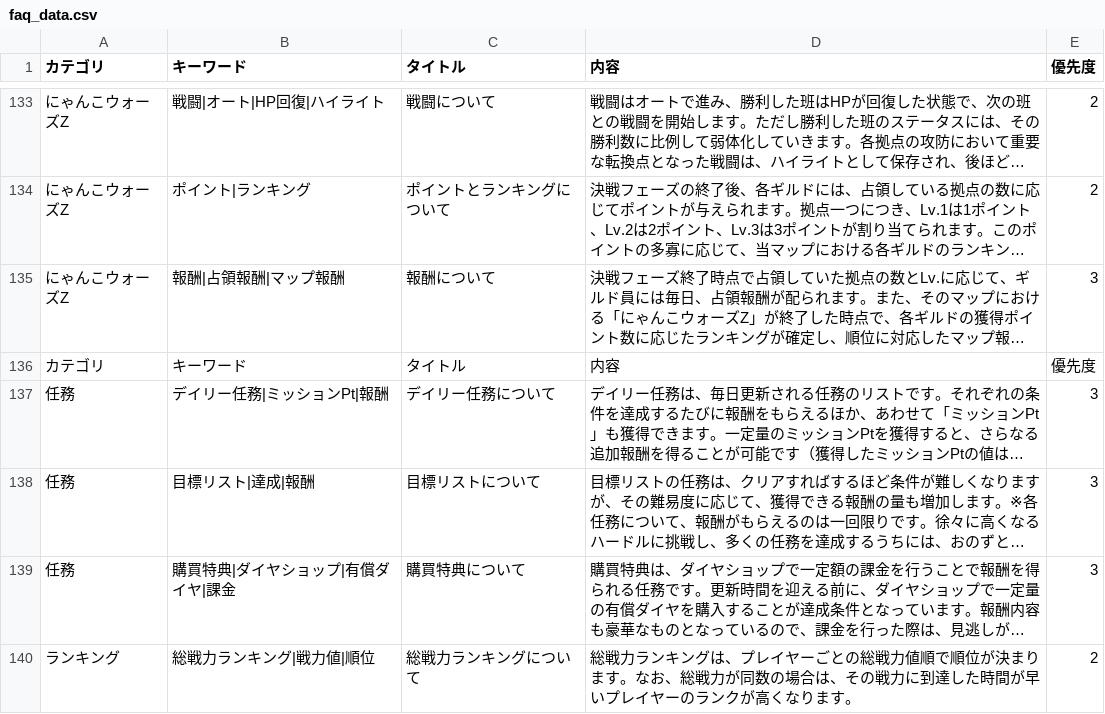
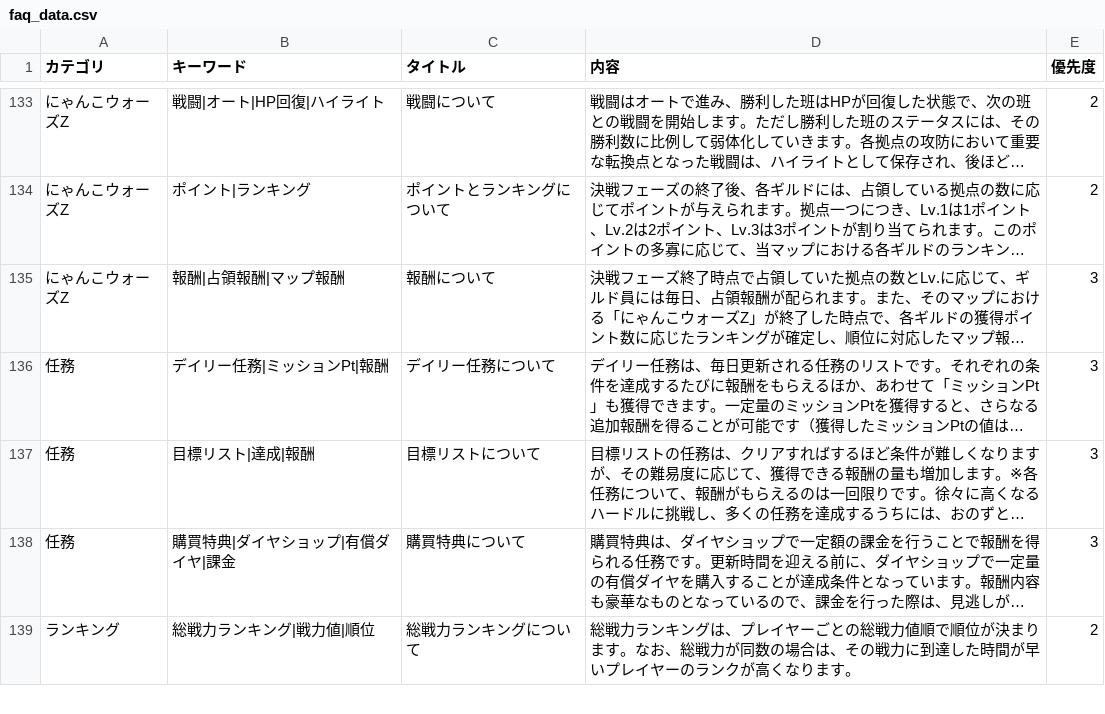
Before and after one commit to nek0-tkdb/tools, a CSV file: faq_data.csv, drawn as a sheet; only a part is shown, gaps mark what is left out; long unchanged cells end in …; the diff names each change by its address in the sheet, - before the commit and + after, or states it on an @@ line.

Commit message:
Add files via upload

```diff
--- a/faq_data.csv
+++ b/faq_data.csv
-row 136: カテゴリ | キーワード | タイトル | 内容 | 優先度
```
